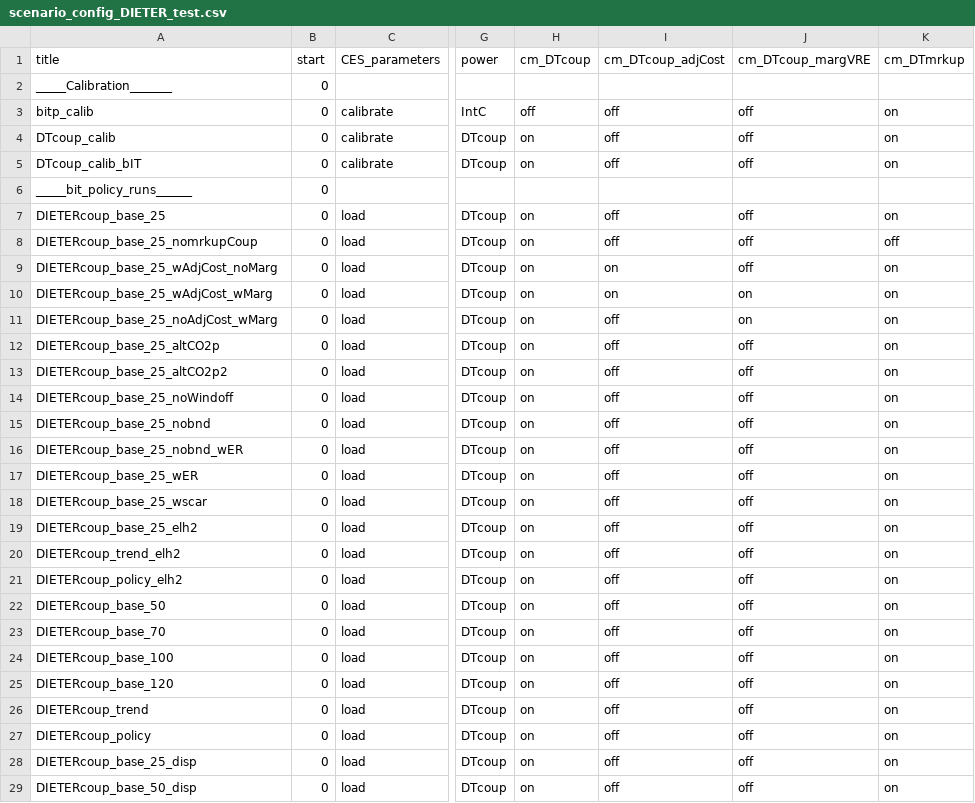
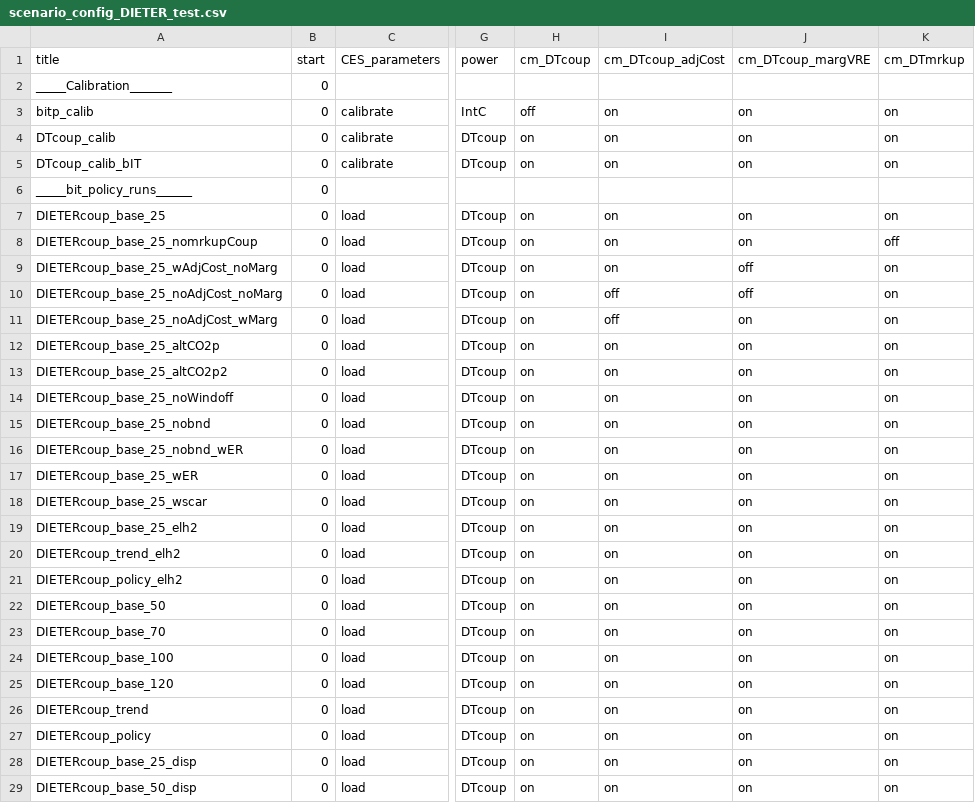
Before and after one commit to cchrisgong/remind-coupling-dieter, a CSV file: config/21_regions_EU11/scenario_config_DIETER_test.csv, drawn as a sheet; only a part is shown, gaps mark what is left out; the diff covers the shown part only; the diff names each change by its address in the sheet, - before the commit and + after, or states it on an @@ line.

Commit message:
turn on margVRE and adjcost switch in config vsv

```diff
--- a/config/21_regions_EU11/scenario_config_DIETER_test.csv
+++ b/config/21_regions_EU11/scenario_config_DIETER_test.csv
-I3:I5 (cm_DTcoup_adjCost): off
+I3:I5 (cm_DTcoup_adjCost): on
-J3:J5 (cm_DTcoup_margVRE): off
+J3:J5 (cm_DTcoup_margVRE): on
-I7:I8 (cm_DTcoup_adjCost): off
+I7:I8 (cm_DTcoup_adjCost): on
-J7:J8 (cm_DTcoup_margVRE): off
+J7:J8 (cm_DTcoup_margVRE): on
-A10 (title): DIETERcoup_base_25_wAdjCost_wMarg
+A10 (title): DIETERcoup_base_25_noAdjCost_noMarg
-I10 (cm_DTcoup_adjCost): on
+I10 (cm_DTcoup_adjCost): off
-J10 (cm_DTcoup_margVRE): on
+J10 (cm_DTcoup_margVRE): off
-I12:I29 (cm_DTcoup_adjCost): off
+I12:I29 (cm_DTcoup_adjCost): on
-J12:J29 (cm_DTcoup_margVRE): off
+J12:J29 (cm_DTcoup_margVRE): on
```
Also changed, not shown: 24 edited cells elsewhere in this file.
